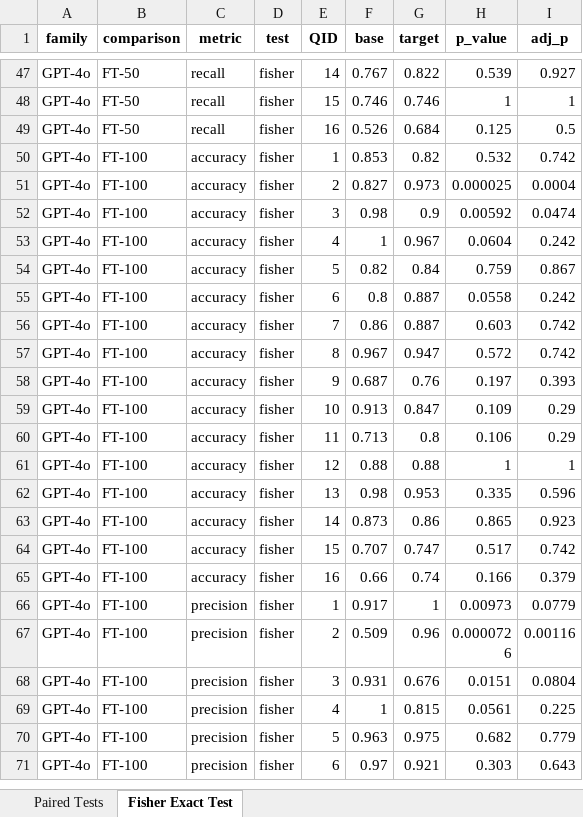
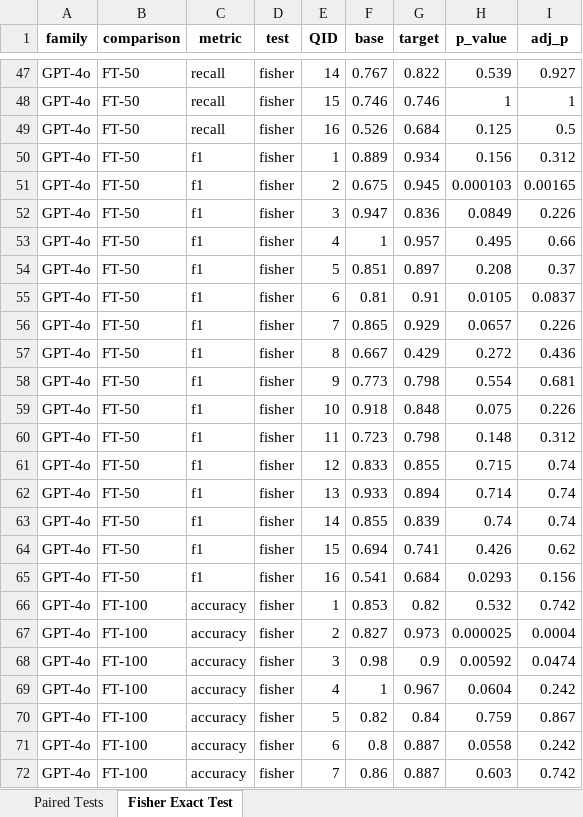
Before and after one commit to hivdb/chat_HIVDB_paper, an Excel workbook: eval/learning-curve/results/statistical_tests_full150.xlsx, sheet Fisher Exact Test, drawn as a sheet; only a part is shown, gaps mark what is left out; the shorter side is filled out with more unchanged rows; values as stored, in another font and other column widths than the file's, no borders; the diff covers the shown part only; the diff names each change by its address in the sheet, - before the commit and + after, or states it on an @@ line.

```diff
--- a/eval/learning-curve/results/statistical_tests_full150.xlsx (sheet Fisher Exact Test)
+++ b/eval/learning-curve/results/statistical_tests_full150.xlsx (sheet Fisher Exact Test)
+row 50: GPT-4o | FT-50 | f1 | fisher | 1 | 0.889 | 0.934 | 0.156 | 0.312
+row 51: GPT-4o | FT-50 | f1 | fisher | 2 | 0.675 | 0.945 | 0.000103 | 0.00165
+row 52: GPT-4o | FT-50 | f1 | fisher | 3 | 0.947 | 0.836 | 0.0849 | 0.226
+row 53: GPT-4o | FT-50 | f1 | fisher | 4 | 1 | 0.957 | 0.495 | 0.66
+row 54: GPT-4o | FT-50 | f1 | fisher | 5 | 0.851 | 0.897 | 0.208 | 0.37
+row 55: GPT-4o | FT-50 | f1 | fisher | 6 | 0.81 | 0.91 | 0.0105 | 0.0837
+row 56: GPT-4o | FT-50 | f1 | fisher | 7 | 0.865 | 0.929 | 0.0657 | 0.226
+row 57: GPT-4o | FT-50 | f1 | fisher | 8 | 0.667 | 0.429 | 0.272 | 0.436
+row 58: GPT-4o | FT-50 | f1 | fisher | 9 | 0.773 | 0.798 | 0.554 | 0.681
+row 59: GPT-4o | FT-50 | f1 | fisher | 10 | 0.918 | 0.848 | 0.075 | 0.226
+row 60: GPT-4o | FT-50 | f1 | fisher | 11 | 0.723 | 0.798 | 0.148 | 0.312
+row 61: GPT-4o | FT-50 | f1 | fisher | 12 | 0.833 | 0.855 | 0.715 | 0.74
+row 62: GPT-4o | FT-50 | f1 | fisher | 13 | 0.933 | 0.894 | 0.714 | 0.74
+row 63: GPT-4o | FT-50 | f1 | fisher | 14 | 0.855 | 0.839 | 0.74 | 0.74
+row 64: GPT-4o | FT-50 | f1 | fisher | 15 | 0.694 | 0.741 | 0.426 | 0.62
+row 65: GPT-4o | FT-50 | f1 | fisher | 16 | 0.541 | 0.684 | 0.0293 | 0.156
```
Also changed, not shown: 144 added rows elsewhere in this sheet, sheet Paired Tests, eval/learning-curve/results/statistical_tests_new30.xlsx, eval/results/detailed_evaluation_original120.xlsx, 25 other files.
